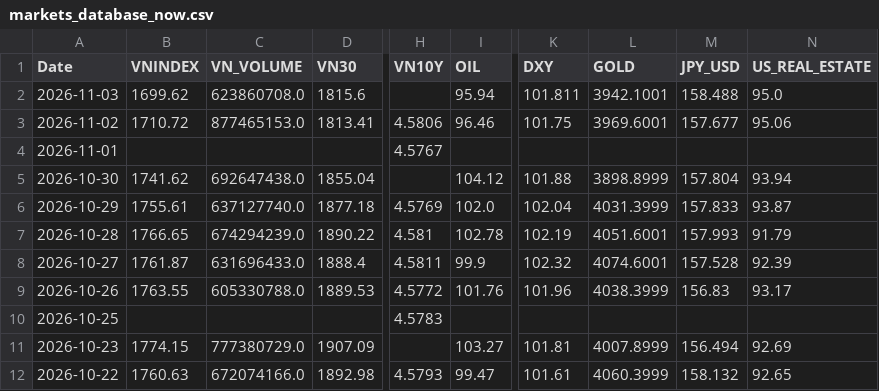
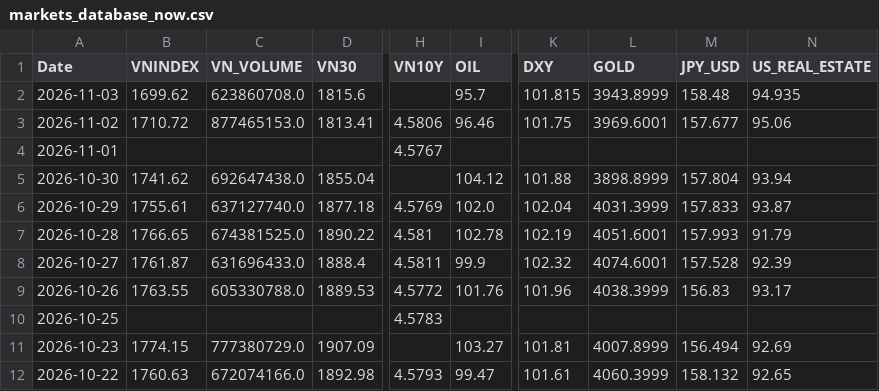
Before and after one commit to baoduonght/vnindexcycle, a CSV file: markets_database_now.csv, drawn as a sheet; only a part is shown, gaps mark what is left out; the diff names each change by its address in the sheet, - before the commit and + after, or states it on an @@ line.

```diff
--- a/markets_database_now.csv
+++ b/markets_database_now.csv
-I2 (OIL): 95.94
+I2 (OIL): 95.7
-K2 (DXY): 101.811
+K2 (DXY): 101.815
-L2 (GOLD): 3942.1001
+L2 (GOLD): 3943.8999
-M2 (JPY_USD): 158.488
+M2 (JPY_USD): 158.48
-N2 (US_REAL_ESTATE): 95.0
+N2 (US_REAL_ESTATE): 94.935
-C7 (VN_VOLUME): 674294239.0
+C7 (VN_VOLUME): 674381525.0
```
Also changed, not shown: global_markets_database10years.csv, markets_database10years.csv, 2 other files.
